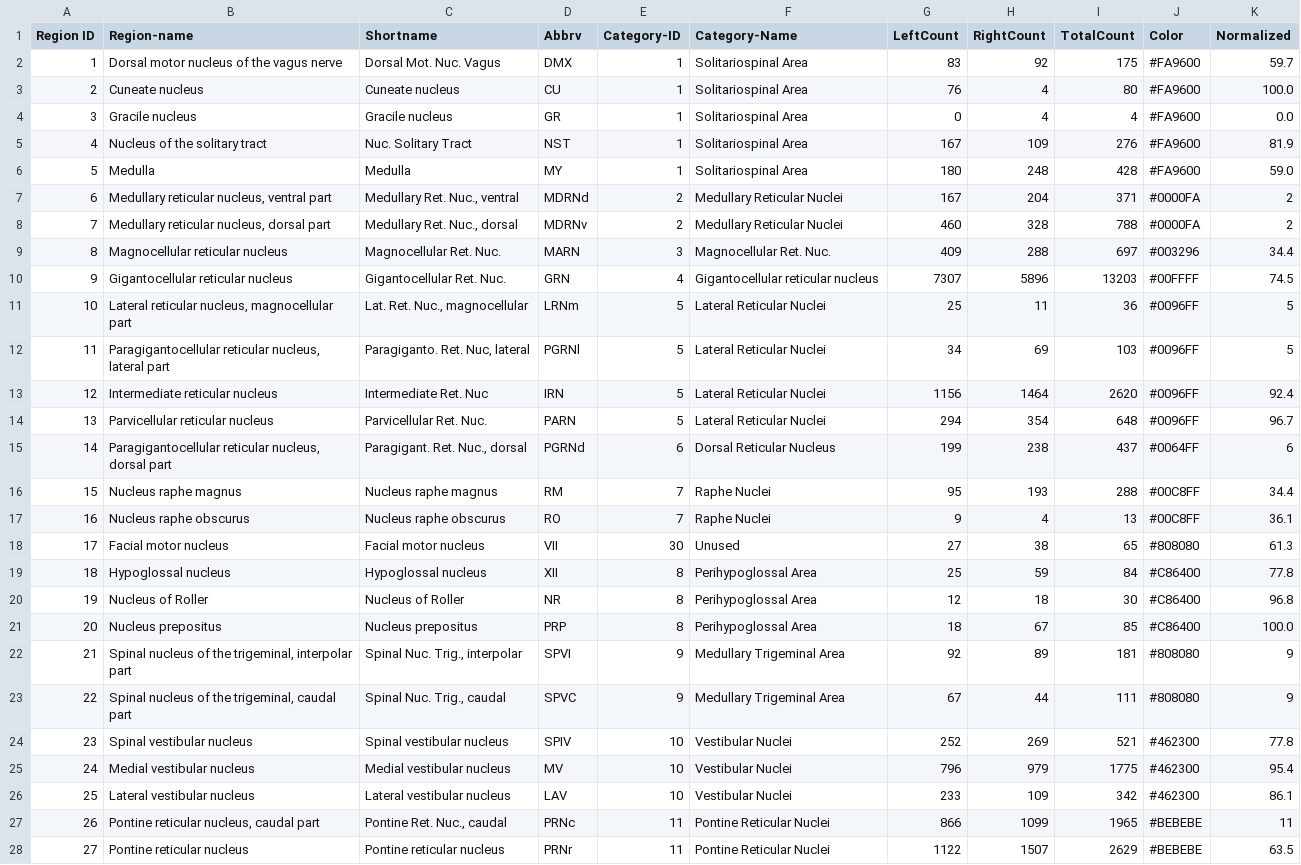
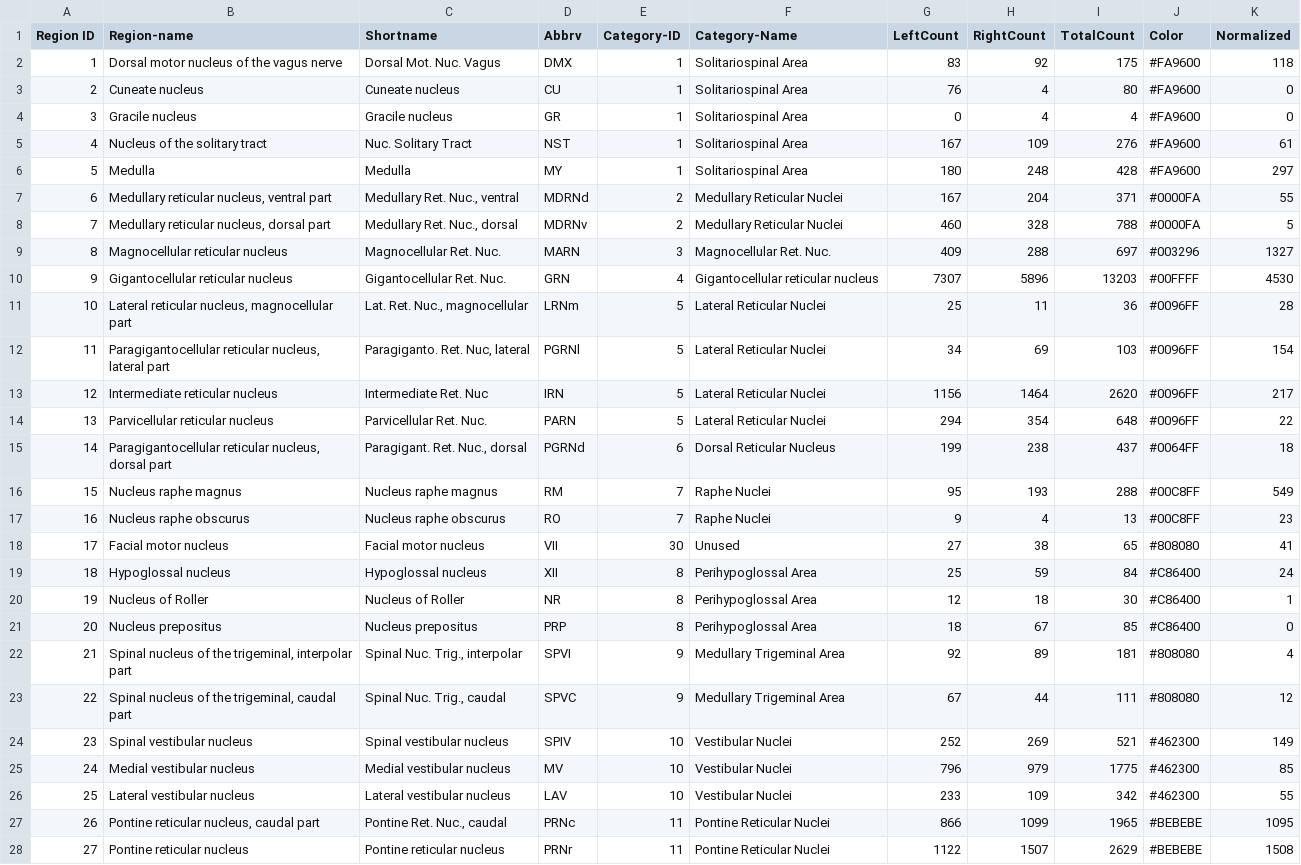
Before and after one commit to JamesChoi94/3dmousebrain, a CSV file: public/datasets/174.csv, drawn as a sheet; only a part is shown; the diff covers the shown part only; the diff names each change by its address in the sheet, - before the commit and + after, or states it on an @@ line.

```diff
--- a/public/datasets/174.csv
+++ b/public/datasets/174.csv
-K2 (Normalized): 59.7
+K2 (Normalized): 118
-K3 (Normalized): 100.0
+K3 (Normalized): 0
-K4 (Normalized): 0.0
+K4 (Normalized): 0
-K5 (Normalized): 81.9
+K5 (Normalized): 61
-K6 (Normalized): 59.0
+K6 (Normalized): 297
-K7 (Normalized): 2
+K7 (Normalized): 55
-K8 (Normalized): 2
+K8 (Normalized): 5
-K9 (Normalized): 34.4
+K9 (Normalized): 1327
-K10 (Normalized): 74.5
+K10 (Normalized): 4530
-K11 (Normalized): 5
+K11 (Normalized): 28
-K12 (Normalized): 5
+K12 (Normalized): 154
-K13 (Normalized): 92.4
+K13 (Normalized): 217
-K14 (Normalized): 96.7
+K14 (Normalized): 22
-K15 (Normalized): 6
+K15 (Normalized): 18
-K16 (Normalized): 34.4
+K16 (Normalized): 549
-K17 (Normalized): 36.1
+K17 (Normalized): 23
-K18 (Normalized): 61.3
+K18 (Normalized): 41
-K19 (Normalized): 77.8
+K19 (Normalized): 24
-K20 (Normalized): 96.8
+K20 (Normalized): 1
-K21 (Normalized): 100.0
+K21 (Normalized): 0
-K22 (Normalized): 9
+K22 (Normalized): 4
-K23 (Normalized): 9
+K23 (Normalized): 12
-K24 (Normalized): 77.8
+K24 (Normalized): 149
-K25 (Normalized): 95.4
+K25 (Normalized): 85
-K26 (Normalized): 86.1
+K26 (Normalized): 55
-K27 (Normalized): 11
+K27 (Normalized): 1095
-K28 (Normalized): 63.5
+K28 (Normalized): 1508
```
Also changed, not shown: 42 edited cells elsewhere in this file, public/datasets/176.csv, 2 other files.
